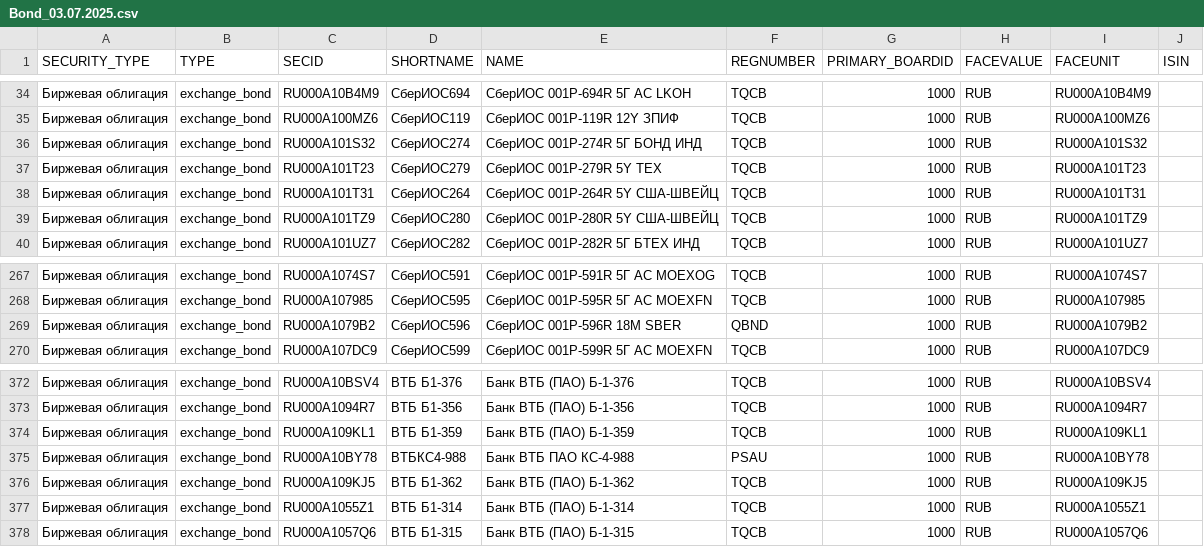
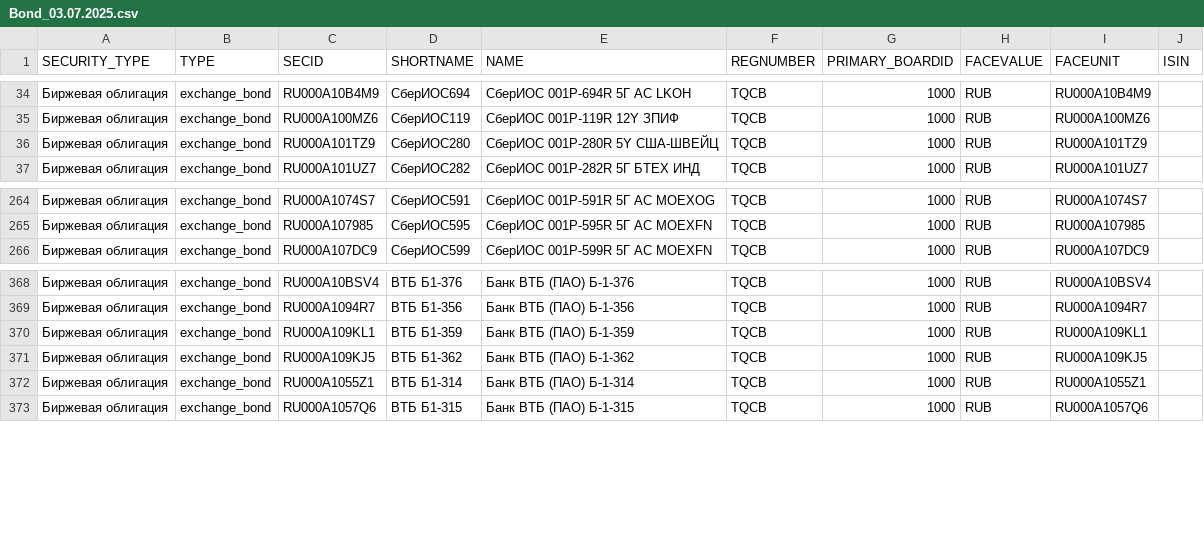
Before and after one commit to Alexeycreator/ExchangeParsing_DB, a CSV file: ExchangeParsing/ExchangeParsing/bin/Debug/MoscowExchange/Bonds/Bond_03.07.2025.csv, drawn as a sheet; only a part is shown, gaps mark what is left out; the diff names each change by its address in the sheet, - before the commit and + after, or states it on an @@ line.

```diff
--- a/ExchangeParsing/ExchangeParsing/bin/Debug/MoscowExchange/Bonds/Bond_03.07.2025.csv
+++ b/ExchangeParsing/ExchangeParsing/bin/Debug/MoscowExchange/Bonds/Bond_03.07.2025.csv
-row 36: Биржевая облигация | exchange_bond | RU000A101S32 | СберИОС274 | СберИОС 001Р-274R 5Г БОНД ИНД | TQCB | 1000 | RUB | RU000A101S32
-row 37: Биржевая облигация | exchange_bond | RU000A101T23 | СберИОС279 | СберИОС 001Р-279R 5Y ТЕХ | TQCB | 1000 | RUB | RU000A101T23
-row 38: Биржевая облигация | exchange_bond | RU000A101T31 | СберИОС264 | СберИОС 001Р-264R 5Y США-ШВЕЙЦ | TQCB | 1000 | RUB | RU000A101T31
-row 269: Биржевая облигация | exchange_bond | RU000A1079B2 | СберИОС596 | СберИОС 001Р-596R 18M SBER | QBND | 1000 | RUB | RU000A1079B2
-row 375: Биржевая облигация | exchange_bond | RU000A10BY78 | ВТБКС4-988 | Банк ВТБ ПАО КС-4-988 | PSAU | 1000 | RUB | RU000A10BY78
```
Also changed, not shown: ExchangeParsing/ExchangeParsing/bin/Debug/MoscowExchange/Stocks/Stock_03.07.2025.csv, 7 other files.
